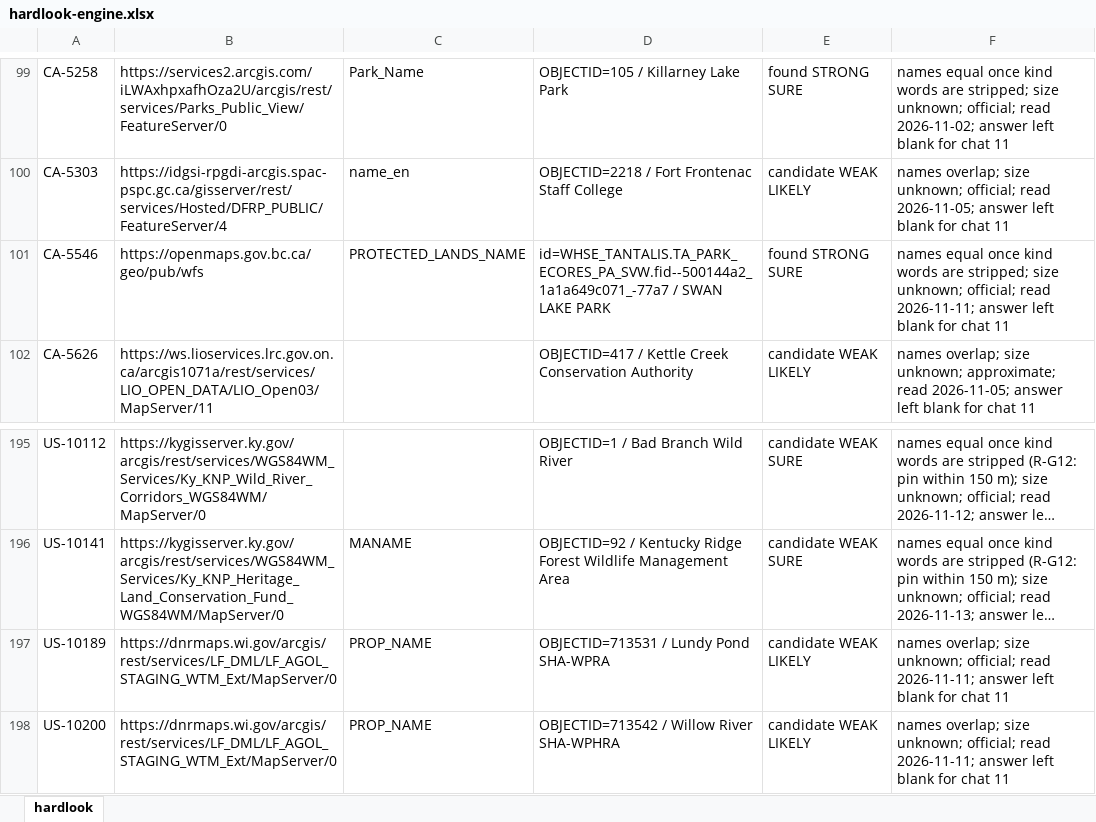
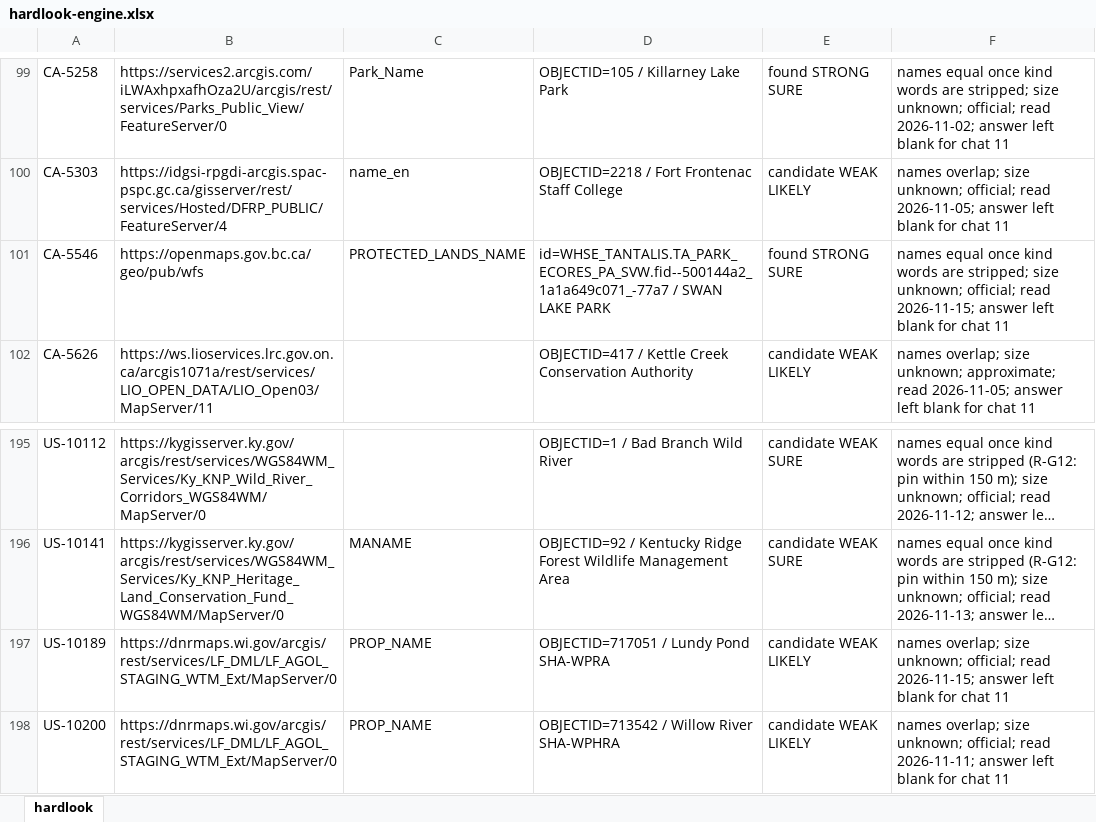
Before and after one commit to KentuckyPortableClub/KPC-Data, an Excel workbook: engine/handback/hardlook-engine.xlsx, sheet hardlook, drawn as a sheet; only a part is shown, gaps mark what is left out; long unchanged cells end in …; values as stored, in another font and other column widths than the file's, no borders; the diff names each change by its address in the sheet, - before the commit and + after, or states it on an @@ line.

```diff
--- a/engine/handback/hardlook-engine.xlsx (sheet hardlook)
+++ b/engine/handback/hardlook-engine.xlsx (sheet hardlook)
-F101: …official; read 2026-11-11; answer left…
+F101: …official; read 2026-11-15; answer left…
-D197: OBJECTID=713531 / Lundy Pond SHA-WPRA
+D197: OBJECTID=717051 / Lundy Pond SHA-WPRA
-F197: …official; read 2026-11-11; answer left…
+F197: …official; read 2026-11-15; answer left…
```
Also changed, not shown: 36 other files.
